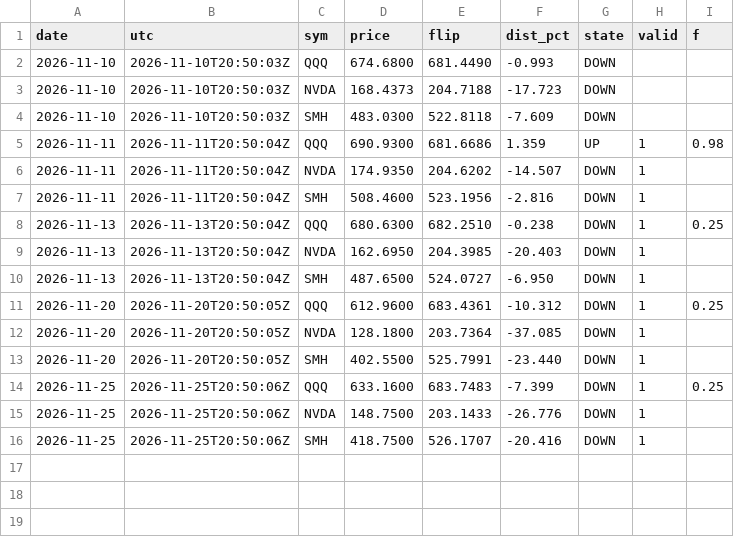
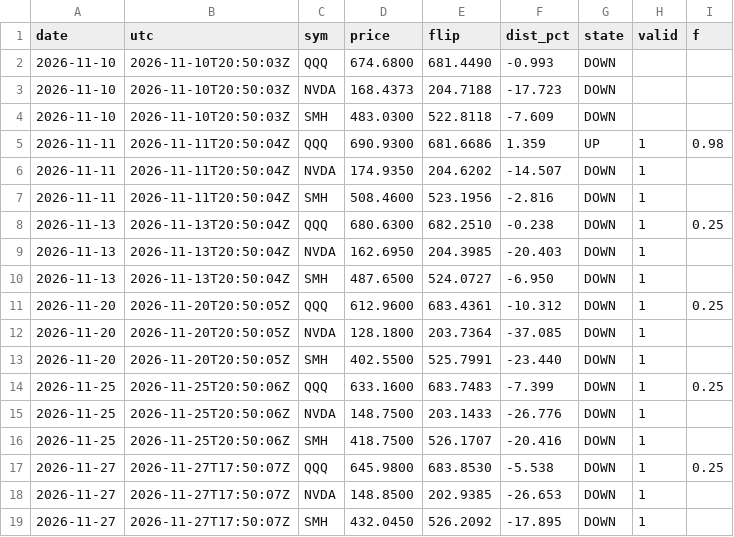
Before and after one commit to mfa8/test-trading, a CSV file: trader/research/trend/log.csv, drawn as a sheet; the diff names each change by its address in the sheet, - before the commit and + after, or states it on an @@ line.

```diff
--- a/trader/research/trend/log.csv
+++ b/trader/research/trend/log.csv
+row 17: 2026-11-27 | 2026-11-27T17:50:07Z | QQQ | 645.9800 | 683.8530 | -5.538 | DOWN | 1 | 0.25
+row 18: 2026-11-27 | 2026-11-27T17:50:07Z | NVDA | 148.8500 | 202.9385 | -26.653 | DOWN | 1
+row 19: 2026-11-27 | 2026-11-27T17:50:07Z | SMH | 432.0450 | 526.2092 | -17.895 | DOWN | 1
```
Also changed, not shown: 3 other files.
